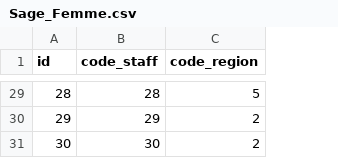
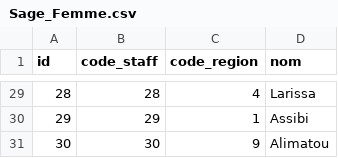
Before and after one commit to Jaffar-Hussein/Benin-Infanticide, a CSV file: benin_final/data/Sage_Femme.csv, drawn as a sheet; only a part is shown, gaps mark what is left out; the diff covers the shown part only; the diff names each change by its address in the sheet, - before the commit and + after, or states it on an @@ line.

```diff
--- a/benin_final/data/Sage_Femme.csv
+++ b/benin_final/data/Sage_Femme.csv
+column D (nom), rows 29-31: Larissa | Assibi | Alimatou
-C29 (code_region): 5
+C29 (code_region): 4
-C30 (code_region): 2
+C30 (code_region): 1
-C31 (code_region): 2
+C31 (code_region): 9
```
Also changed, not shown: 27 edited cells elsewhere in this file, benin_final/data/Evenement.csv, benin_final/data/Patient.csv, 3 other files.
